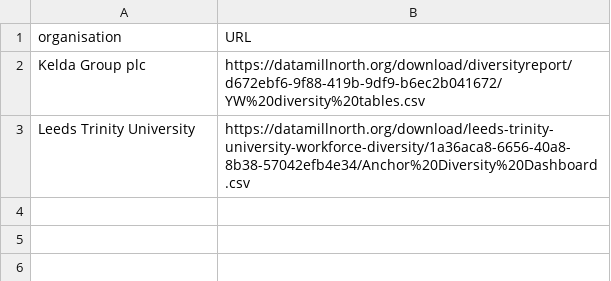
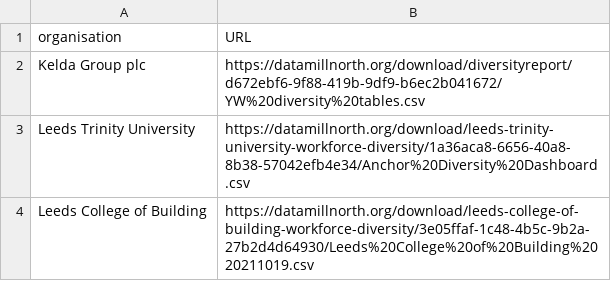
Before and after one commit to open-innovations/diversity-data, a CSV file: leeds-city-region/leeds.csv, drawn as a sheet; the diff names each change by its address in the sheet, - before the commit and + after, or states it on an @@ line.

Commit message:
Add Leeds College of Building dataset

```diff
--- a/leeds-city-region/leeds.csv
+++ b/leeds-city-region/leeds.csv
+row 4: Leeds College of Building | https://datamillnorth.org/download/leeds-college-of-building-workforce-diversity/3e05ffaf-1c48-4b5c-9b2a-27b2d4d64930/Leeds%20College%20of%20Building%2020211019.csv
```
